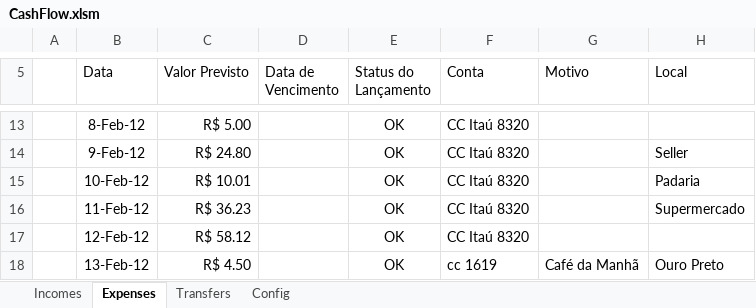
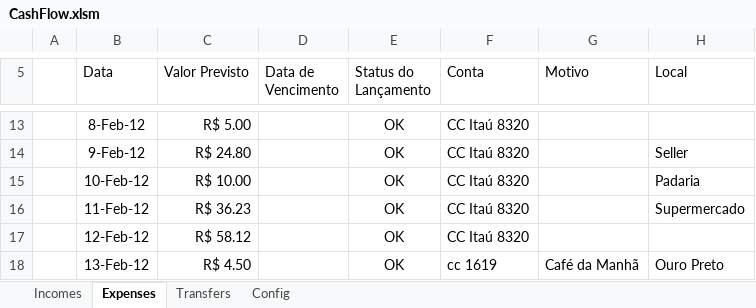
Before and after one commit to mariomeyrelles/VSTO-Cash-Flow, an Excel workbook: Solution2010/ModernCashFlow.Excel2010/CashFlow.xlsm, sheet Expenses, drawn as a sheet; only a part is shown, gaps mark what is left out; values as stored, in another font and other column widths than the file's, no borders; table styles not drawn; the diff names each change by its address in the sheet, - before the commit and + after, or states it on an @@ line.

```diff
--- a/Solution2010/ModernCashFlow.Excel2010/CashFlow.xlsm (sheet Expenses)
+++ b/Solution2010/ModernCashFlow.Excel2010/CashFlow.xlsm (sheet Expenses)
-C15 (Valor Previsto): R$ 10.01
+C15 (Valor Previsto): R$ 10.00
```
Also changed, not shown: sheet Config, 7 other files.
